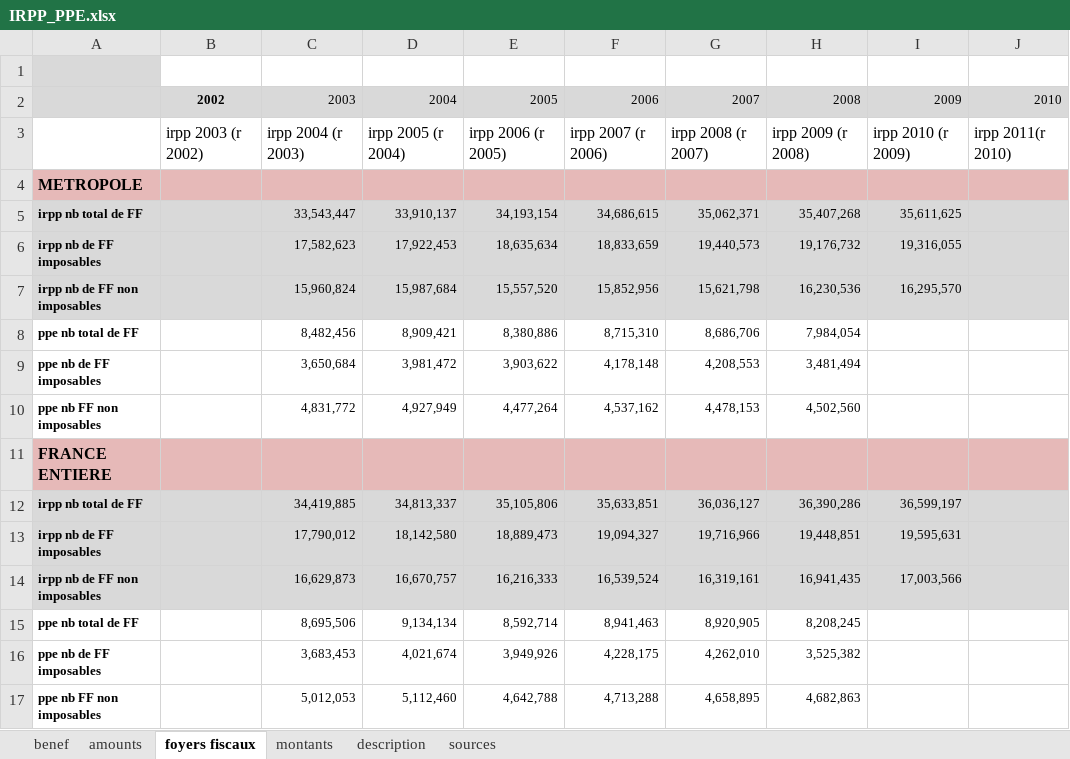
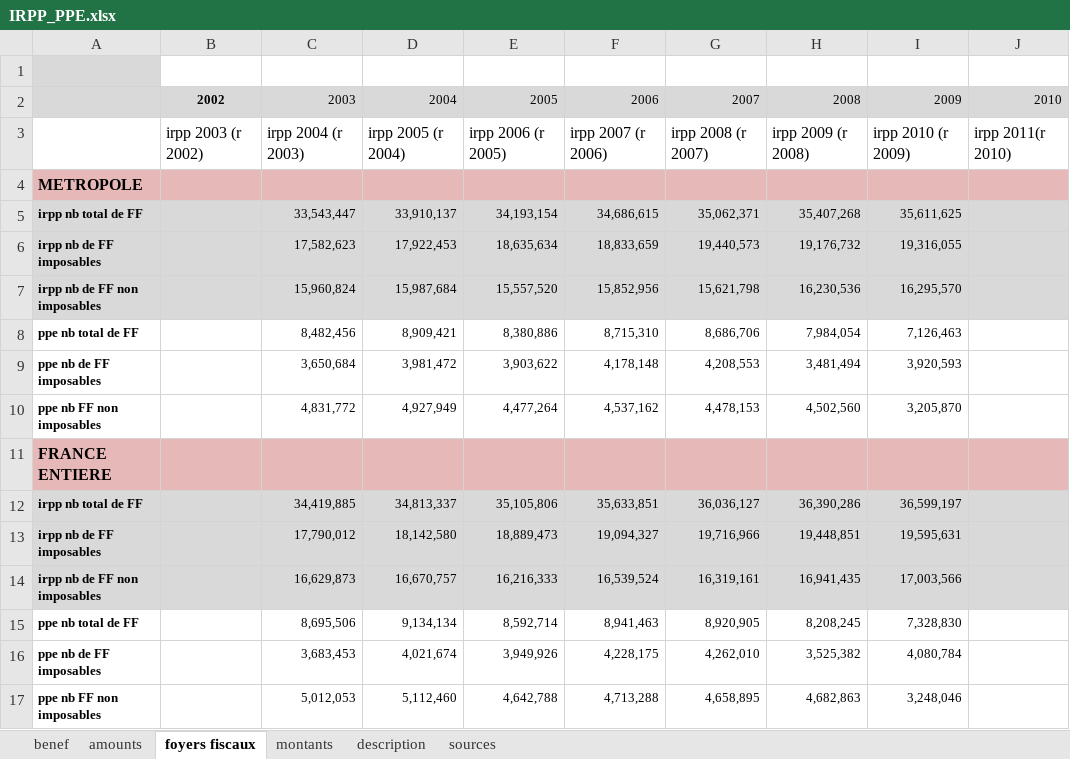
Before and after one commit to openfisca/openfisca-france, an Excel workbook: data/sources/IRPP_PPE.xlsx, sheet foyers fiscaux, drawn as a sheet; values as stored, in another font and other column widths than the file's, no borders; the diff names each change by its address in the sheet, - before the commit and + after, or states it on an @@ line.

```diff
--- a/data/sources/IRPP_PPE.xlsx (sheet foyers fiscaux)
+++ b/data/sources/IRPP_PPE.xlsx (sheet foyers fiscaux)
-I8: (empty)
+I8: 7,126,463
-I9: (empty)
+I9: 3,920,593
-I10: (empty)
+I10: 3,205,870
-I15: (empty)
+I15: 7,328,830
-I16: (empty)
+I16: 4,080,784
-I17: (empty)
+I17: 3,248,046
```
Also changed, not shown: sheet amounts, sheet montants, sheet benef, 1 other file.
